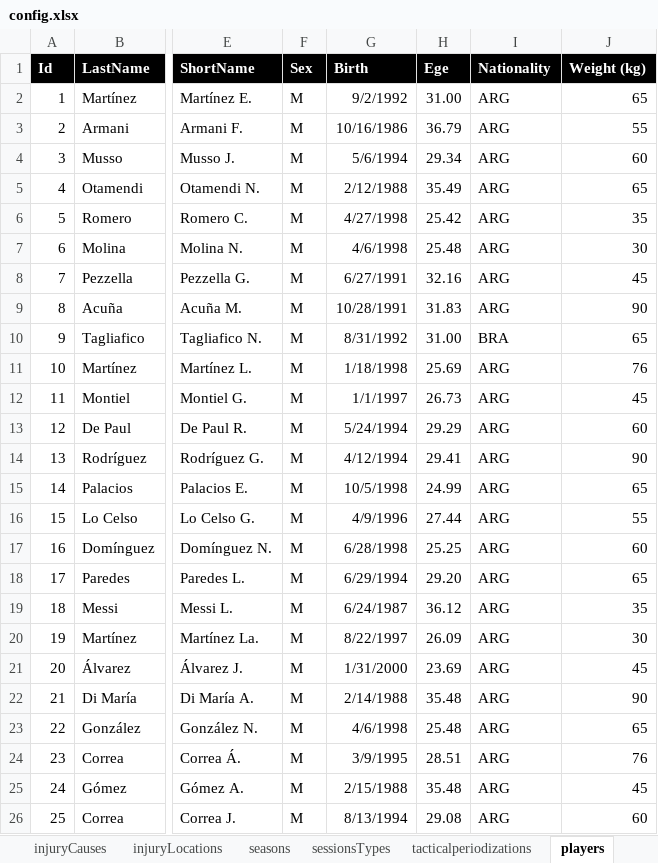
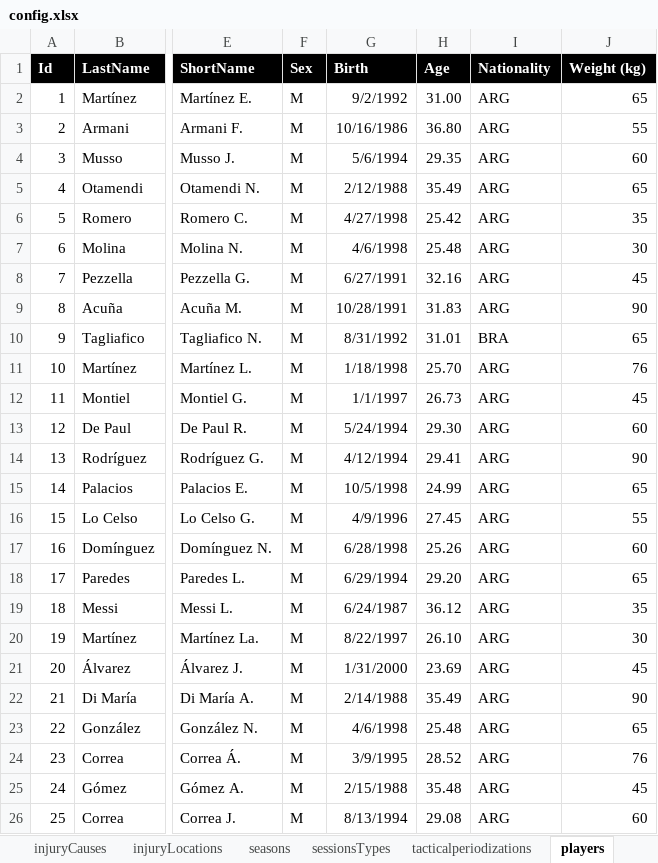
Before and after one commit to lucbra21/wellnes_by_SportsDataCampus, an Excel workbook: data/bkp/config.xlsx, sheet players, drawn as a sheet; only a part is shown, gaps mark what is left out; values as stored, in another font and other column widths than the file's, no borders; the diff names each change by its address in the sheet, - before the commit and + after, or states it on an @@ line.

```diff
--- a/data/bkp/config.xlsx (sheet players)
+++ b/data/bkp/config.xlsx (sheet players)
-H1: Ege
+H1: Age
-H3 (Age): 36.79
+H3 (Age): 36.80
-H4 (Age): 29.34
+H4 (Age): 29.35
-H10 (Age): 31.00
+H10 (Age): 31.01
-H11 (Age): 25.69
+H11 (Age): 25.70
-H13 (Age): 29.29
+H13 (Age): 29.30
-H16 (Age): 27.44
+H16 (Age): 27.45
-H17 (Age): 25.25
+H17 (Age): 25.26
-H20 (Age): 26.09
+H20 (Age): 26.10
-H22 (Age): 35.48
+H22 (Age): 35.49
-H24 (Age): 28.51
+H24 (Age): 28.52
```
Also changed, not shown: data/config.xlsx, 22 other files.
